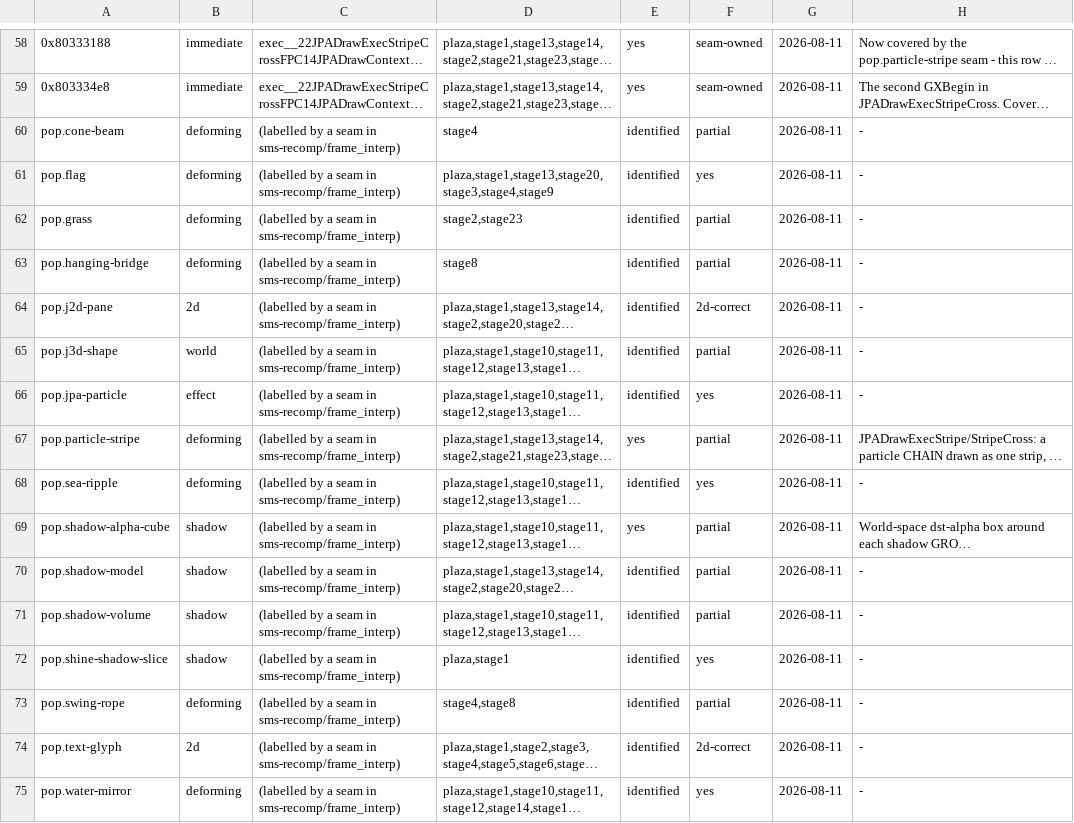
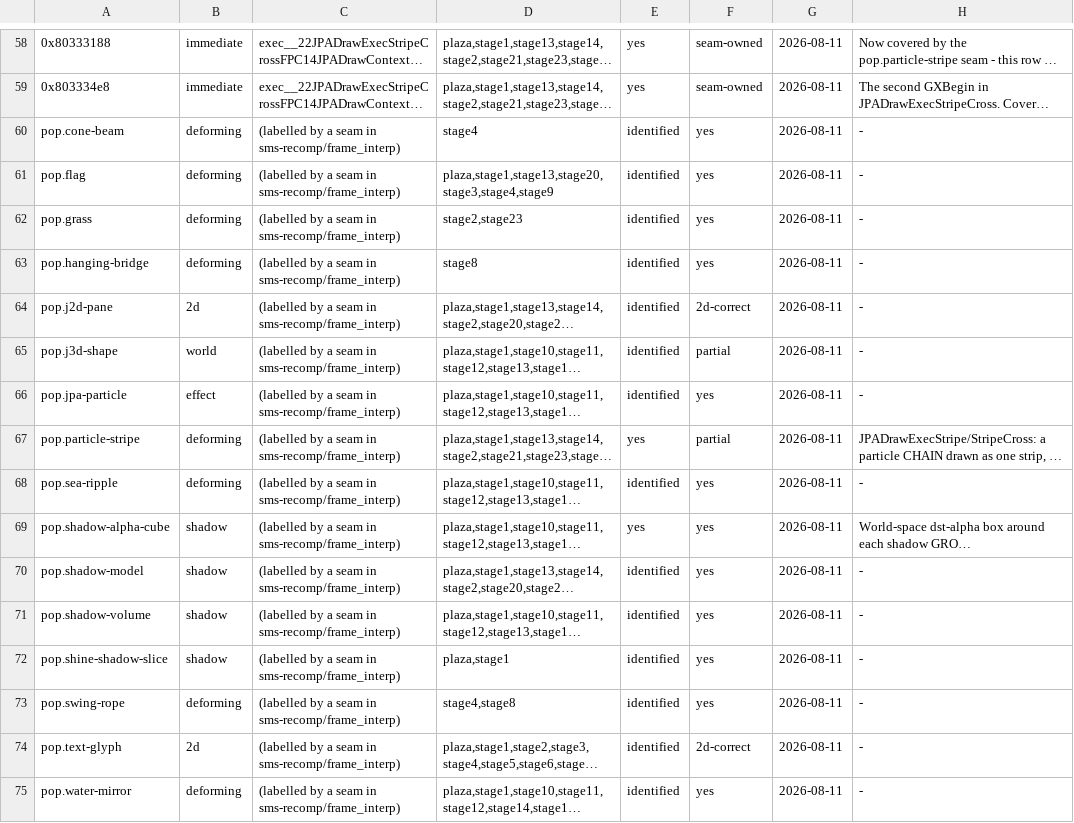
Before and after one commit to SomeoneIsWorking/sunbright, a TSV file: docs/graphics/graphics_db.tsv, drawn as a sheet; only a part is shown, gaps mark what is left out; long unchanged cells end in …; the diff names each change by its address in the sheet, - before the commit and + after, or states it on an @@ line.

```diff
--- a/docs/graphics/graphics_db.tsv
+++ b/docs/graphics/graphics_db.tsv
-F60: partial
+F60: yes
-F62:F63: partial
+F62:F63: yes
-F69:F71: partial
+F69:F71: yes
-F73: partial
+F73: yes
```
Also changed, not shown: 4 other files.
